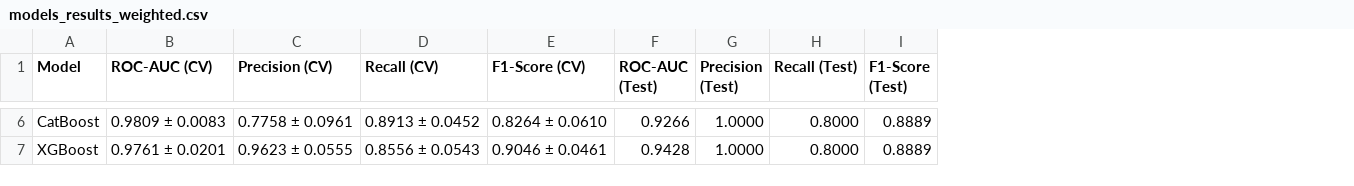
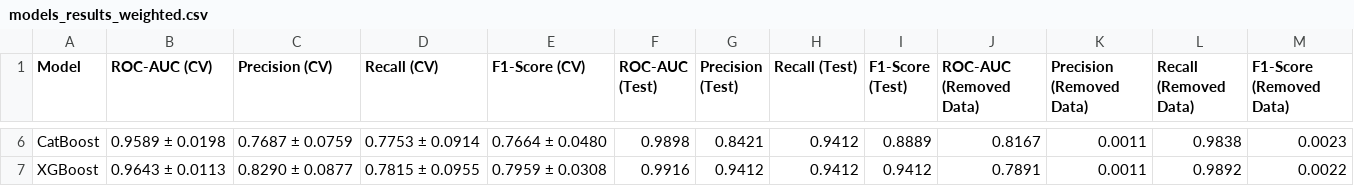
Before and after one commit to TheFairesko/hhd_failure_prediction, a CSV file: results/models_results_weighted.csv, drawn as a sheet; only a part is shown, gaps mark what is left out; the diff covers the shown part only; the diff names each change by its address in the sheet, - before the commit and + after, or states it on an @@ line.

```diff
--- a/results/models_results_weighted.csv
+++ b/results/models_results_weighted.csv
+column J (ROC-AUC (Removed Data)), rows 6-7: 0.8167 | 0.7891
+column K (Precision (Removed Data)), rows 6-7: 0.0011 | 0.0011
+column L (Recall (Removed Data)), rows 6-7: 0.9838 | 0.9892
+column M (F1-Score (Removed Data)), rows 6-7: 0.0023 | 0.0022
-B6 (ROC-AUC (CV)): 0.9809 ± 0.0083
+B6 (ROC-AUC (CV)): 0.9589 ± 0.0198
-C6 (Precision (CV)): 0.7758 ± 0.0961
+C6 (Precision (CV)): 0.7687 ± 0.0759
-D6 (Recall (CV)): 0.8913 ± 0.0452
+D6 (Recall (CV)): 0.7753 ± 0.0914
-E6 (F1-Score (CV)): 0.8264 ± 0.0610
+E6 (F1-Score (CV)): 0.7664 ± 0.0480
-F6 (ROC-AUC (Test)): 0.9266
+F6 (ROC-AUC (Test)): 0.9898
-G6 (Precision (Test)): 1.0000
+G6 (Precision (Test)): 0.8421
-H6:H7 (Recall (Test)): 0.8000
+H6:H7 (Recall (Test)): 0.9412
-B7 (ROC-AUC (CV)): 0.9761 ± 0.0201
+B7 (ROC-AUC (CV)): 0.9643 ± 0.0113
-C7 (Precision (CV)): 0.9623 ± 0.0555
+C7 (Precision (CV)): 0.8290 ± 0.0877
-D7 (Recall (CV)): 0.8556 ± 0.0543
+D7 (Recall (CV)): 0.7815 ± 0.0955
-E7 (F1-Score (CV)): 0.9046 ± 0.0461
+E7 (F1-Score (CV)): 0.7959 ± 0.0308
-F7 (ROC-AUC (Test)): 0.9428
+F7 (ROC-AUC (Test)): 0.9916
-G7 (Precision (Test)): 1.0000
+G7 (Precision (Test)): 0.9412
-I7 (F1-Score (Test)): 0.8889
+I7 (F1-Score (Test)): 0.9412
```
Also changed, not shown: 1 added row, 1 removed row and 23 edited cells elsewhere in this file, results/models_results_resampled.csv, 13 other files.
